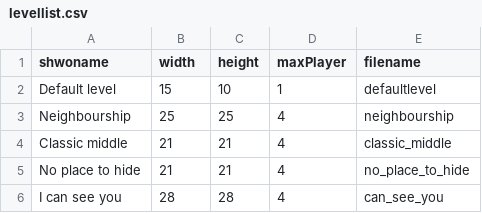
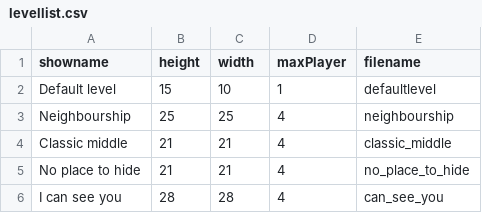
Before and after one commit to benediktibk/bomberman, a CSV file: resources/levels/levellist.csv, drawn as a sheet.

Commit message:
small changes in levellist.

```diff
--- a/resources/levels/levellist.csv
+++ b/resources/levels/levellist.csv
@@ -1,2 +1,2 @@
-shwoname;width;height;maxPlayer;filename
+showname;height;width;maxPlayer;filename
 Default level;15;10;1;defaultlevel
```
